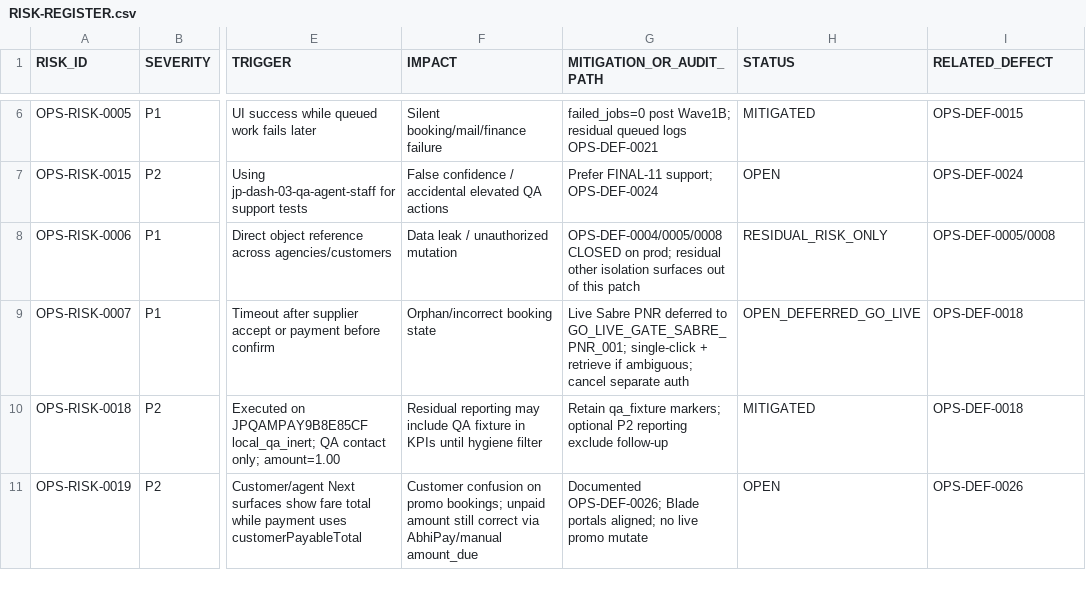
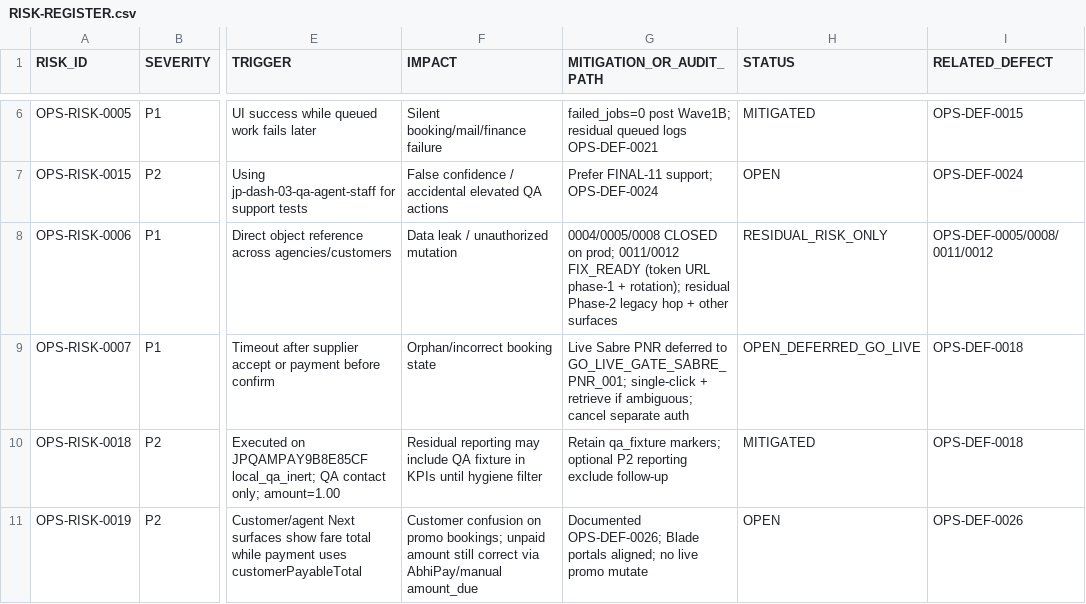
Before and after one commit to haseebpytdev/jetpk, a CSV file: docs/evidence/jp-ops-readiness-01/RISK-REGISTER.csv, drawn as a sheet; only a part is shown, gaps mark what is left out; the diff names each change by its address in the sheet, - before the commit and + after, or states it on an @@ line.

```diff
--- a/docs/evidence/jp-ops-readiness-01/RISK-REGISTER.csv
+++ b/docs/evidence/jp-ops-readiness-01/RISK-REGISTER.csv
-G8 (MITIGATION_OR_AUDIT_PATH): OPS-DEF-0004/0005/0008 CLOSED on prod; residual other isolation surfaces out of this patch
+G8 (MITIGATION_OR_AUDIT_PATH): 0004/0005/0008 CLOSED on prod; 0011/0012 FIX_READY (token URL phase-1 + rotation); residual Phase-2 legacy hop + other surfaces
-I8 (RELATED_DEFECT): OPS-DEF-0005/0008
+I8 (RELATED_DEFECT): OPS-DEF-0005/0008/0011/0012
```
Also changed, not shown: docs/evidence/jp-ops-readiness-01/DEFECT-LEDGER.csv, 32 other files.
